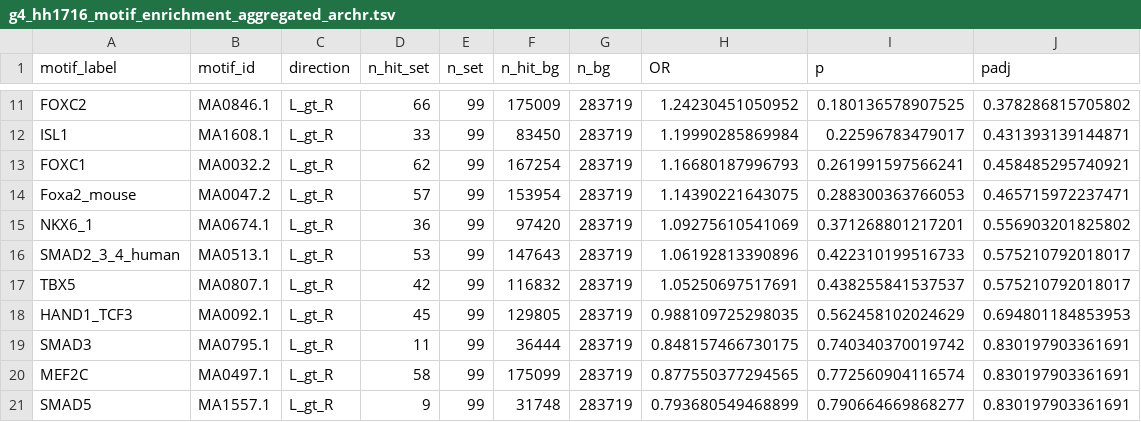
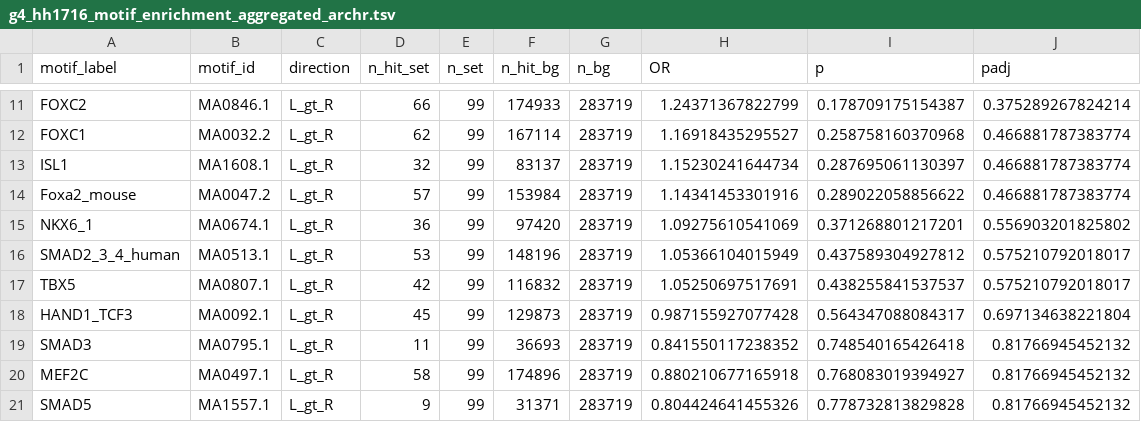
Before and after one commit to chlee-tabin/duck-syrinx-multiome, a TSV file: figures/data/g4_hh1716_motif_enrichment_aggregated_archr.tsv, drawn as a sheet; only a part is shown, gaps mark what is left out; removed rows and columns are numbered as before the commit, all else as after; the diff covers the shown part only; the diff names each change by its address in the sheet, - before the commit and + after, or states it on an @@ line.

```diff
--- a/figures/data/g4_hh1716_motif_enrichment_aggregated_archr.tsv
+++ b/figures/data/g4_hh1716_motif_enrichment_aggregated_archr.tsv
-F11 (n_hit_bg): 175009
+F11 (n_hit_bg): 174933
-H11 (OR): 1.24230451050952
+H11 (OR): 1.24371367822799
-I11 (p): 0.180136578907525
+I11 (p): 0.178709175154387
-J11 (padj): 0.378286815705802
+J11 (padj): 0.375289267824214
-row 12: ISL1 | MA1608.1 | L_gt_R | 33 | 99 | 83450 | 283719 | 1.19990285869984 | 0.22596783479017 | 0.431393139144871
-F12 (n_hit_bg): 167254
+F12 (n_hit_bg): 167114
-H12 (OR): 1.16680187996793
+H12 (OR): 1.16918435295527
-I12 (p): 0.261991597566241
+I12 (p): 0.258758160370968
-J12 (padj): 0.458485295740921
+J12 (padj): 0.466881787383774
+row 13: ISL1 | MA1608.1 | L_gt_R | 32 | 99 | 83137 | 283719 | 1.15230241644734 | 0.287695061130397 | 0.466881787383774
-F14 (n_hit_bg): 153954
+F14 (n_hit_bg): 153984
-H14 (OR): 1.14390221643075
+H14 (OR): 1.14341453301916
-I14 (p): 0.288300363766053
+I14 (p): 0.289022058856622
-J14 (padj): 0.465715972237471
+J14 (padj): 0.466881787383774
-F16 (n_hit_bg): 147643
+F16 (n_hit_bg): 148196
-H16 (OR): 1.06192813390896
+H16 (OR): 1.05366104015949
-I16 (p): 0.422310199516733
+I16 (p): 0.437589304927812
-F18 (n_hit_bg): 129805
+F18 (n_hit_bg): 129873
-H18 (OR): 0.988109725298035
+H18 (OR): 0.987155927077428
-I18 (p): 0.562458102024629
+I18 (p): 0.564347088084317
-J18 (padj): 0.694801184853953
+J18 (padj): 0.697134638221804
-F19 (n_hit_bg): 36444
+F19 (n_hit_bg): 36693
-H19 (OR): 0.848157466730175
+H19 (OR): 0.841550117238352
-I19 (p): 0.740340370019742
+I19 (p): 0.748540165426418
-J19:J21 (padj): 0.830197903361691
+J19:J21 (padj): 0.81766945452132
-F20 (n_hit_bg): 175099
+F20 (n_hit_bg): 174896
-H20 (OR): 0.877550377294565
+H20 (OR): 0.880210677165918
-I20 (p): 0.772560904116574
+I20 (p): 0.768083019394927
-F21 (n_hit_bg): 31748
+F21 (n_hit_bg): 31371
-H21 (OR): 0.793680549468899
+H21 (OR): 0.804424641455326
-I21 (p): 0.790664669868277
+I21 (p): 0.778732813829828
```
Also changed, not shown: 1 added row, 1 removed row and 32 edited cells elsewhere in this file, figures/data/g3f_domain_duck_motifs.tsv, figures/data/g3f_tadbil_duck_motifs.tsv, 15 other files.
